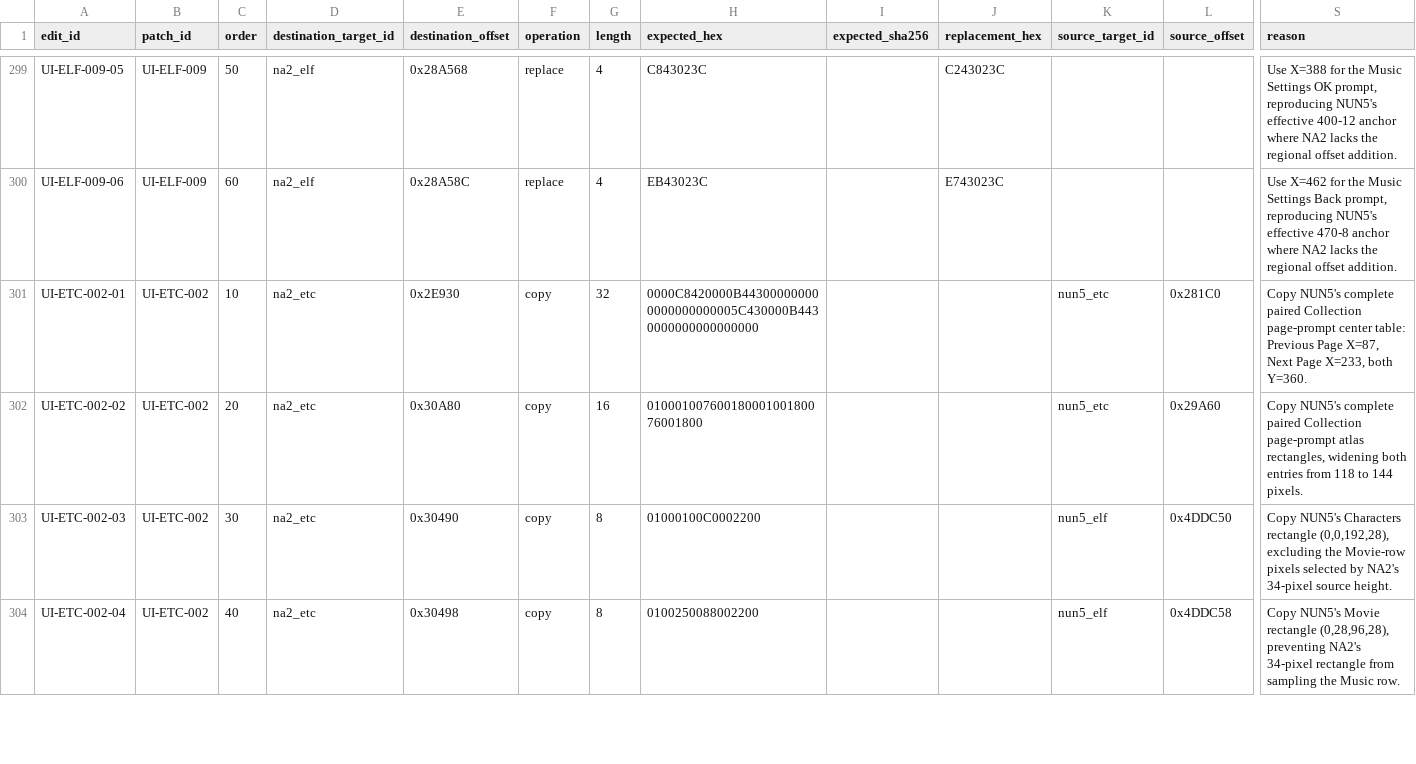
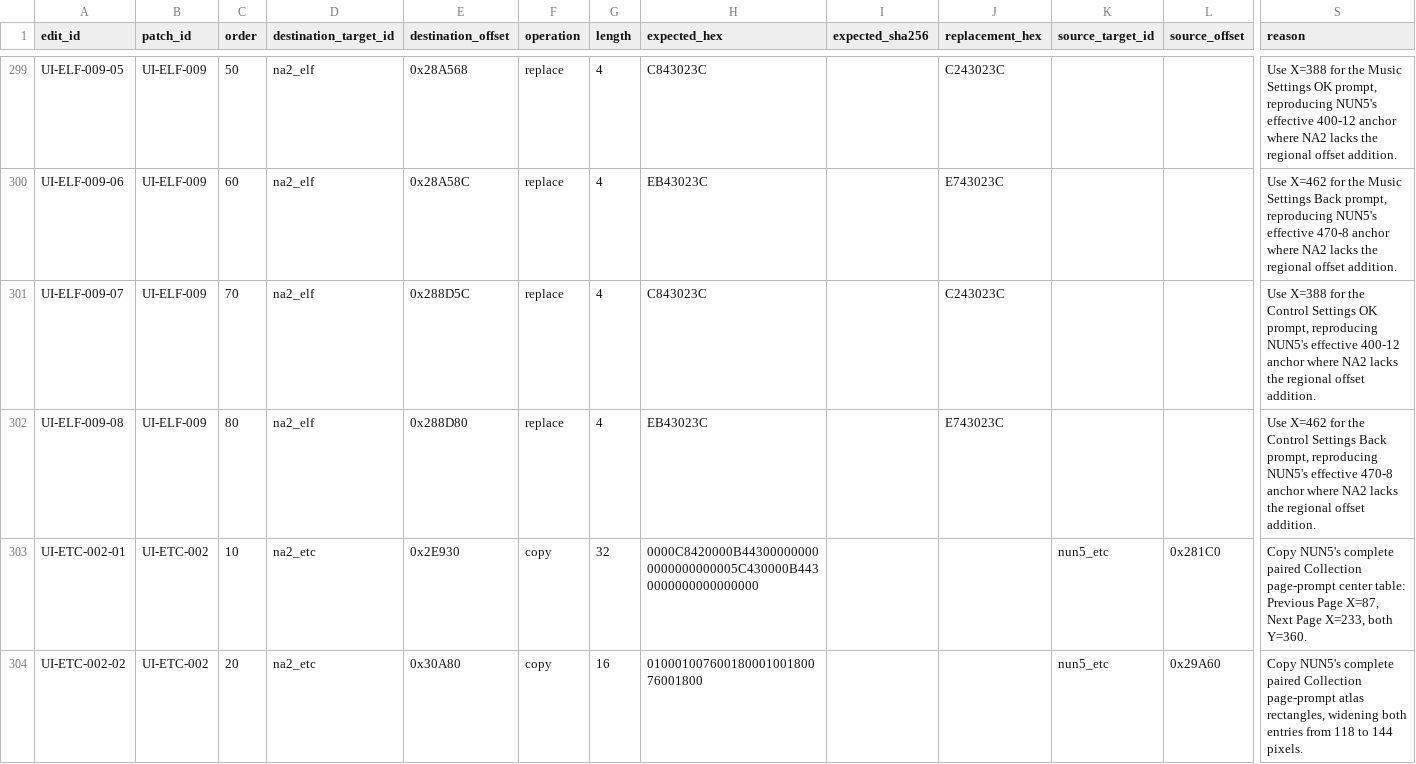
Before and after one commit to solid1353/NA2-Modding, a TSV file: na2_patcher/features/localization/binary_patcher/edits.tsv, drawn as a sheet; only a part is shown, gaps mark what is left out; the shorter side is filled out with more unchanged rows; rows hold the shown columns only; the diff names each change by its address in the sheet, - before the commit and + after, or states it on an @@ line.

Commit message:
[UI Translation] Align Control Settings prompts

```diff
--- a/na2_patcher/features/localization/binary_patcher/edits.tsv
+++ b/na2_patcher/features/localization/binary_patcher/edits.tsv
+row 301: UI-ELF-009-07 | UI-ELF-009 | 70 | na2_elf | 0x288D5C | replace | 4 | C843023C |  | C243023C |  |  | Use X=388 for the Control Settings OK prompt, reproducing NUN5's effective 400-12 anchor where NA2 lacks the regional offset addition.
+row 302: UI-ELF-009-08 | UI-ELF-009 | 80 | na2_elf | 0x288D80 | replace | 4 | EB43023C |  | E743023C |  |  | Use X=462 for the Control Settings Back prompt, reproducing NUN5's effective 470-8 anchor where NA2 lacks the regional offset addition.
```
Also changed, not shown: na2_patcher/features/localization/binary_patcher/patches.tsv, na2_patcher/profiles/current/features.tsv, 6 other files.
